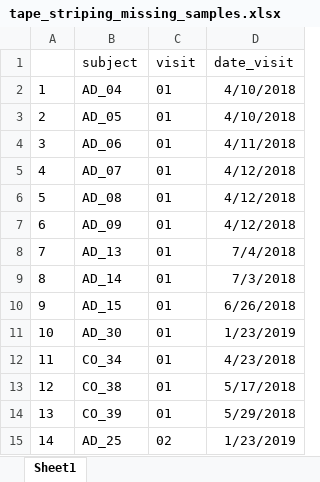
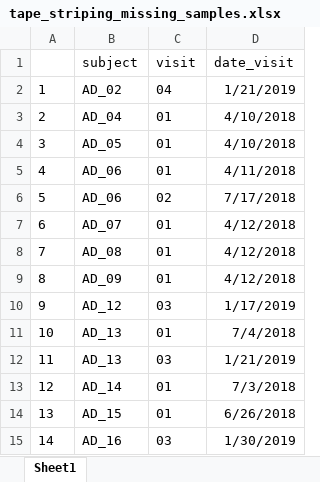
Before and after one commit to tuhulab/multiomics-ad-sts, an Excel workbook: data/tape_striping_missing_samples.xlsx, sheet Sheet1, drawn as a sheet; only a part is shown; values as stored, in another font and other column widths than the file's, no borders; the diff covers the shown part only; the diff names each change by its address in the sheet, - before the commit and + after, or states it on an @@ line.

Commit message:
missing samples - arrange by subject, visit

```diff
--- a/data/tape_striping_missing_samples.xlsx (sheet Sheet1)
+++ b/data/tape_striping_missing_samples.xlsx (sheet Sheet1)
-B2 (subject): AD_04
+B2 (subject): AD_02
-C2 (visit): 01
+C2 (visit): 04
-D2 (date_visit): 4/10/2018
+D2 (date_visit): 1/21/2019
-B3 (subject): AD_05
+B3 (subject): AD_04
-B4 (subject): AD_06
+B4 (subject): AD_05
-D4 (date_visit): 4/11/2018
+D4 (date_visit): 4/10/2018
-B5 (subject): AD_07
+B5 (subject): AD_06
-D5 (date_visit): 4/12/2018
+D5 (date_visit): 4/11/2018
-B6 (subject): AD_08
+B6 (subject): AD_06
-C6 (visit): 01
+C6 (visit): 02
-D6 (date_visit): 4/12/2018
+D6 (date_visit): 7/17/2018
-B7 (subject): AD_09
+B7 (subject): AD_07
-B8 (subject): AD_13
+B8 (subject): AD_08
-D8 (date_visit): 7/4/2018
+D8 (date_visit): 4/12/2018
-B9 (subject): AD_14
+B9 (subject): AD_09
-D9 (date_visit): 7/3/2018
+D9 (date_visit): 4/12/2018
-B10 (subject): AD_15
+B10 (subject): AD_12
-C10 (visit): 01
+C10 (visit): 03
-D10 (date_visit): 6/26/2018
+D10 (date_visit): 1/17/2019
-B11 (subject): AD_30
+B11 (subject): AD_13
-D11 (date_visit): 1/23/2019
+D11 (date_visit): 7/4/2018
-B12 (subject): CO_34
+B12 (subject): AD_13
-C12 (visit): 01
+C12 (visit): 03
-D12 (date_visit): 4/23/2018
+D12 (date_visit): 1/21/2019
-B13 (subject): CO_38
+B13 (subject): AD_14
-D13 (date_visit): 5/17/2018
+D13 (date_visit): 7/3/2018
-B14 (subject): CO_39
+B14 (subject): AD_15
-D14 (date_visit): 5/29/2018
+D14 (date_visit): 6/26/2018
-B15 (subject): AD_25
+B15 (subject): AD_16
-C15 (visit): 02
+C15 (visit): 03
-D15 (date_visit): 1/23/2019
+D15 (date_visit): 1/30/2019
```
Also changed, not shown: 55 edited cells elsewhere in this sheet.
